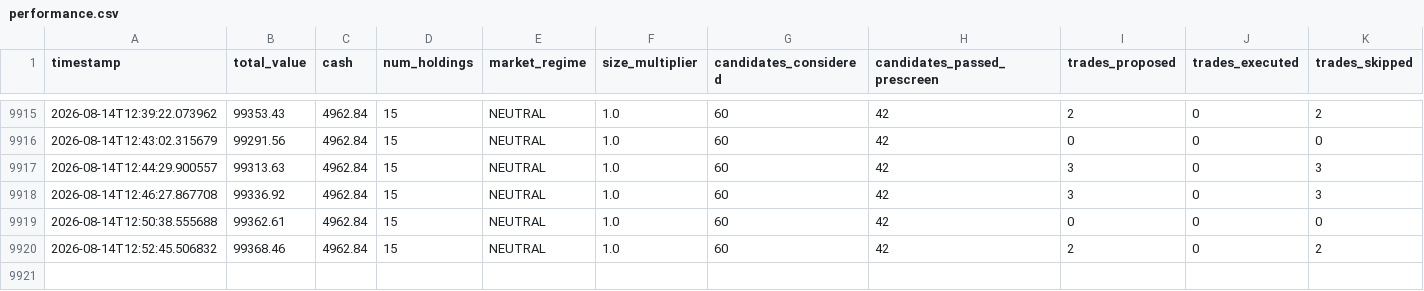
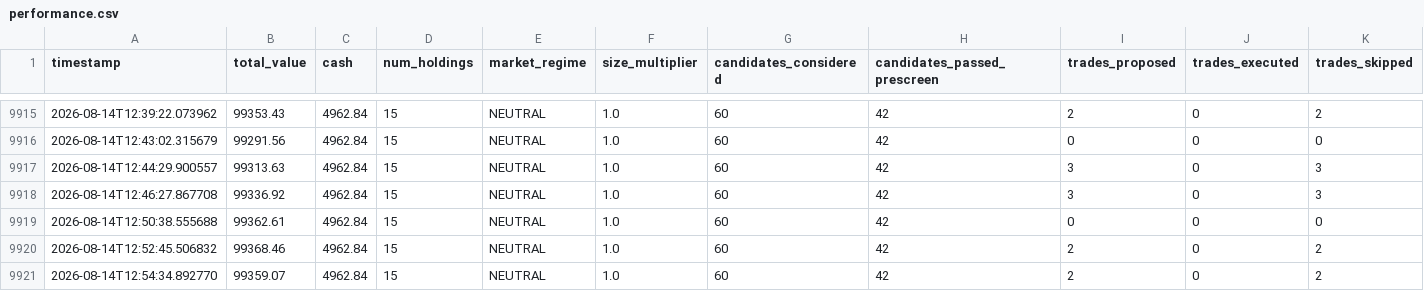
Before and after one commit to shreyask-1/trading-bot, a CSV file: logs/performance.csv, drawn as a sheet; only a part is shown, gaps mark what is left out; rows hold the shown columns only; the diff names each change by its address in the sheet, - before the commit and + after, or states it on an @@ line.

Commit message:
Update operational logs and trade memory [skip ci]

```diff
--- a/logs/performance.csv
+++ b/logs/performance.csv
+row 9921: 2026-08-14T12:54:34.892770 | 99359.07 | 4962.84 | 15 | NEUTRAL | 1.0 | 60 | 42 | 2 | 0 | 2
```
Also changed, not shown: 6 other files.
